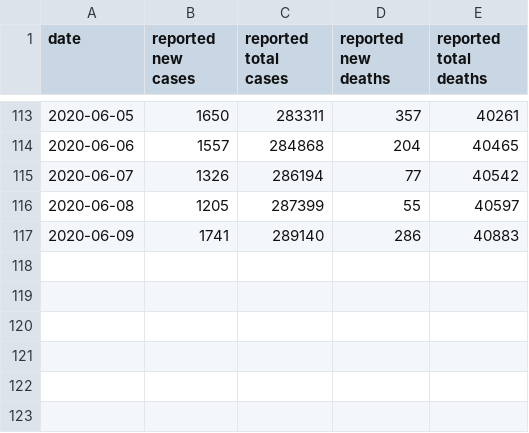
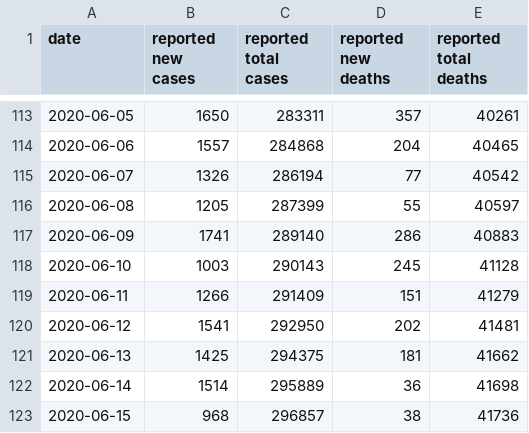
Before and after one commit to jonorthwash/covid19projection, a CSV file: data/uk.csv, drawn as a sheet; only a part is shown, gaps mark what is left out; the diff names each change by its address in the sheet, - before the commit and + after, or states it on an @@ line.

Commit message:
UK and MS data

```diff
--- a/data/uk.csv
+++ b/data/uk.csv
+row 118: 2020-06-10 | 1003 | 290143 | 245 | 41128
+row 119: 2020-06-11 | 1266 | 291409 | 151 | 41279
+row 120: 2020-06-12 | 1541 | 292950 | 202 | 41481
+row 121: 2020-06-13 | 1425 | 294375 | 181 | 41662
+row 122: 2020-06-14 | 1514 | 295889 | 36 | 41698
+row 123: 2020-06-15 | 968 | 296857 | 38 | 41736
```
Also changed, not shown: data/ms.csv.
